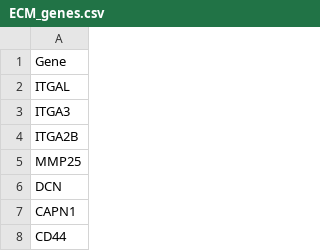
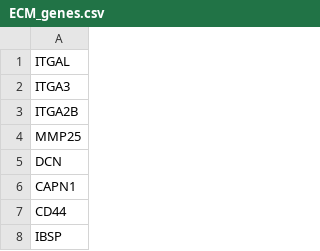
Before and after one commit to princeote/als-proteomics-analysis, a CSV file: gene_list/ECM_genes.csv, drawn as a sheet; only a part is shown; the shorter side is filled out with more unchanged rows.

```diff
--- a/gene_list/ECM_genes.csv
+++ b/gene_list/ECM_genes.csv
@@ -1,2 +1 @@
-Gene
 ITGAL
```
Also changed, not shown: 14 other files.
